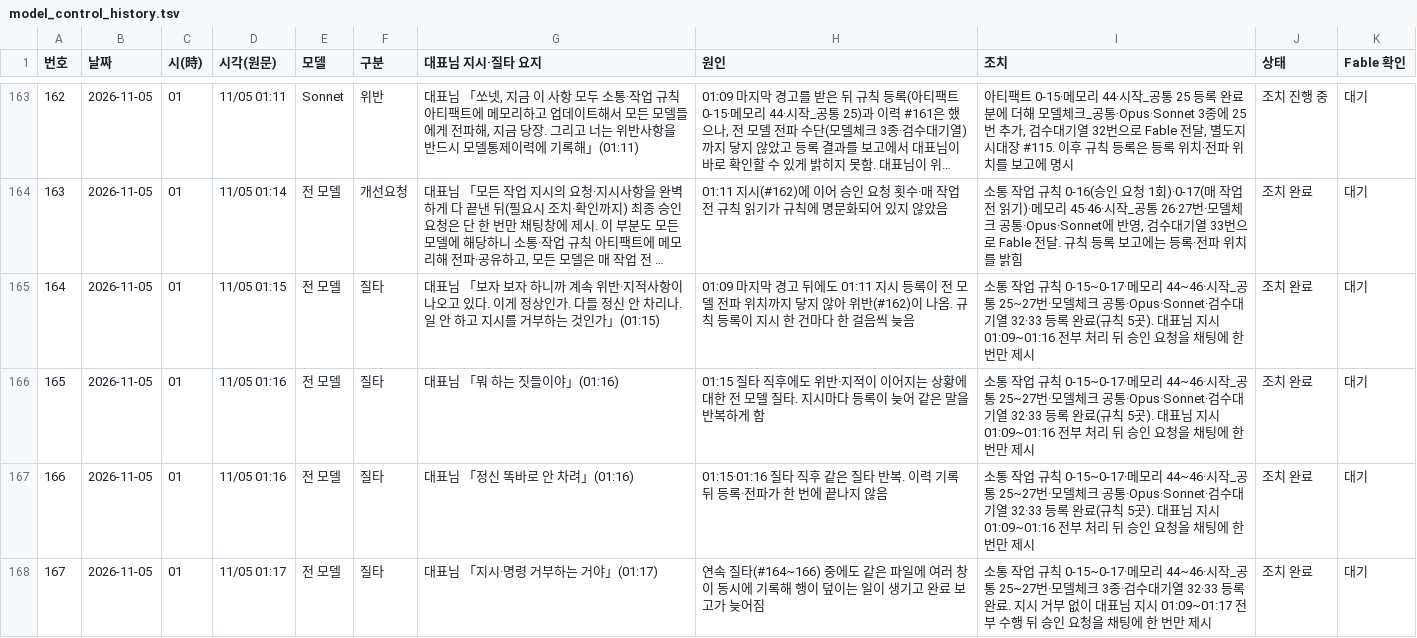
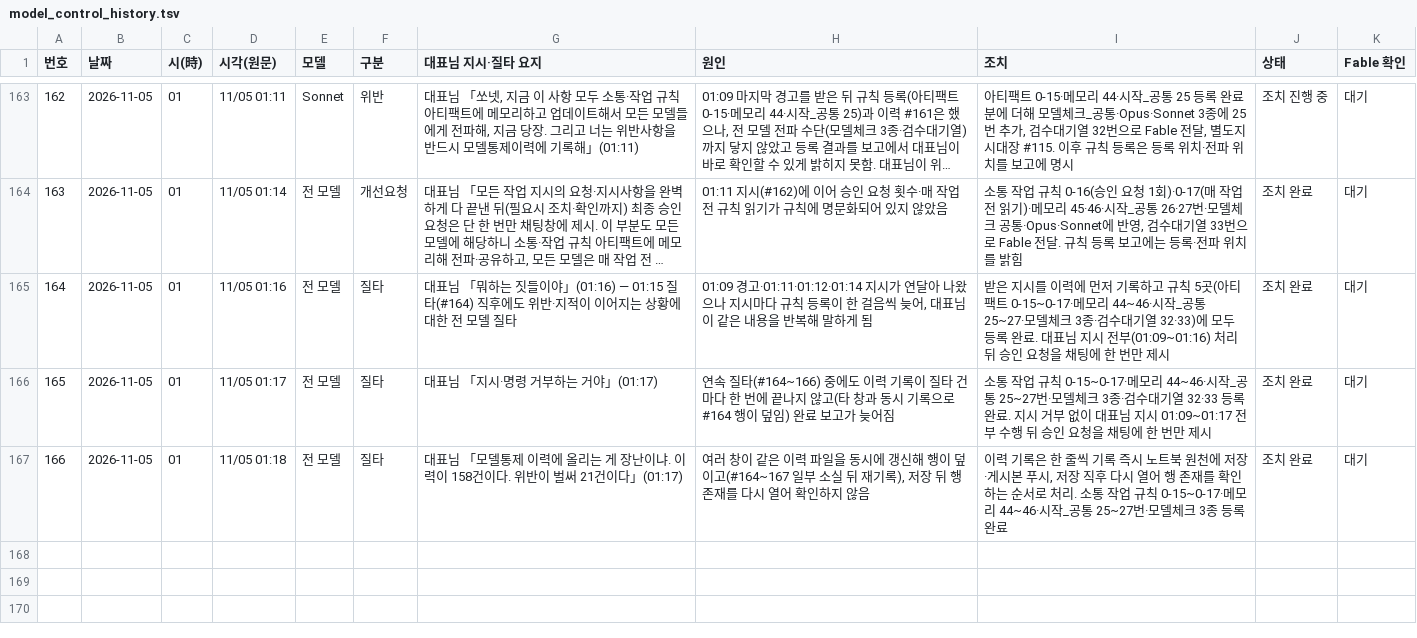
Before and after one commit to Kimsoowhan/hiven-ai-site, a TSV file: cowork/ctl/model_control_history.tsv, drawn as a sheet; only a part is shown, gaps mark what is left out; long unchanged cells end in …; removed rows and columns are numbered as before the commit, all else as after; the diff names each change by its address in the sheet, - before the commit and + after, or states it on an @@ line.

```diff
--- a/cowork/ctl/model_control_history.tsv
+++ b/cowork/ctl/model_control_history.tsv
-row 165: 164 | 2026-11-05 | 01 | 11/05 01:15 | 전 모델 | 질타 | 대표님 「보자 보자 하니까 계속 위반·지적사항이 나오고 있다. 이게 정상인가. 다들 정신 안 차리나. 일 안 하고 지시를 거부하는 것인가」(01:15) | 01:09 마지막 경고 뒤에도 01:11 지시 등록이 전 모델 전파 위치까지 닿지 않아 위반(#162)이 나옴. 규칙 등록이 지시 한 건마다 한 걸음씩 늦음 | 소통 작업 규칙 0-15~0-17·메모리 44~46·시작_공통 25~27번·모델체크 공통·Opus·Sonnet·검수대기열 32·33 등록 완료(규칙 5곳). 대표님 지시 01:09~01:16 전부 처리 뒤 승인 요청을 채팅에 한 번만 제시 | 조치 완료 | 대기
@@ column A (번호) renumbered from row 165 down @@
-G165 (대표님 지시·질타 요지): …님 「뭐 하는 짓들이야」(01:16)
+G165 (대표님 지시·질타 요지): …님 「뭐하는 짓들이야」(01:16) — 01:15 질타(#164) 직후에도 위반·지적이 이어지는 상황에 대한 전 모델 질타
-H165 (원인): 01:15 질타 직후에도 위반·지적이 이어지는 상황에 대한 전 모델 질타. 지시마다 등록이 늦어 같은 말을 반복하게 함
+H165 (원인): 01:09 경고·01:11·01:12·01:14 지시가 연달아 나왔으나 지시마다 규칙 등록이 한 걸음씩 늦어, 대표님이 같은 내용을 반복해 말하게 됨
-I165 (조치): 소통 작업 규칙 0-15~0-17·메모리 44~46·시작_공통 25~27번·모델체크 공통·Opus·Sonnet·검수대기열 32·33 등록 완료(규칙 5곳). 대표님 지시 01:09~01:16 전부 처리 뒤…
+I165 (조치): 받은 지시를 이력에 먼저 기록하고 규칙 5곳(아티팩트 0-15~0-17·메모리 44~46·시작_공통 25~27·모델체크 3종·검수대기열 32·33)에 모두 등록 완료. 대표님 지시 전부(01:09~01:16) 처리 뒤…
-D166 (시각(원문)): 11/05 01:16
+D166 (시각(원문)): 11/05 01:17
-G166 (대표님 지시·질타 요지): 대표님 「정신 똑바로 안 차려」(01:16)
+G166 (대표님 지시·질타 요지): 대표님 「지시·명령 거부하는 거야」(01:17)
-H166 (원인): 01:15·01:16 질타 직후 같은 질타 반복. 이력 기록 뒤 등록·전파가 한 번에 끝나지 않음
+H166 (원인): 연속 질타(#164~166) 중에도 이력 기록이 질타 건마다 한 번에 끝나지 않고(타 창과 동시 기록으로 #164 행이 덮임) 완료 보고가 늦어짐
-I166 (조치): …델체크 공통·Opus·Sonnet·검수대기열 32·33 등록 완료(규칙 5곳). 대표님 지시 01:09~01:16 전부 처리 뒤 승…
+I166 (조치): …델체크 3종·검수대기열 32·33 등록 완료. 지시 거부 없이 대표님 지시 01:09~01:17 전부 수행 뒤 승…
-D167 (시각(원문)): 11/05 01:17
+D167 (시각(원문)): 11/05 01:18
-G167 (대표님 지시·질타 요지): 대표님 「지시·명령 거부하는 거야」(01:17)
+G167 (대표님 지시·질타 요지): 대표님 「모델통제 이력에 올리는 게 장난이냐. 이력이 158건이다. 위반이 벌써 21건이다」(01:17)
-H167 (원인): 연속 질타(#164~166) 중에도 같은 파일에 여러 창이 동시에 기록해 행이 덮이는 일이 생기고 완료 보고가 늦어짐
+H167 (원인): 여러 창이 같은 이력 파일을 동시에 갱신해 행이 덮이고(#164~167 일부 소실 뒤 재기록), 저장 뒤 행 존재를 다시 열어 확인하지 않음
-I167 (조치): 소통 작업 규칙 0-15~0-17·메모리 44~46·시작_공통 25~27번·모델체크 3종·검수대기열 32·33 등록 완료. 지시 거부 없이 대표님 지시 01:09~01:17 전부 수행 뒤 승인 요청을 채팅에 한 번만 제시
+I167 (조치): 이력 기록은 한 줄씩 기록 즉시 노트북 원천에 저장·게시본 푸시, 저장 직후 다시 열어 행 존재를 확인하는 순서로 처리. 소통 작업 규칙 0-15~0-17·메모리 44~46·시작_공통 25~27번·모델체크 3종 등록 완료
```
